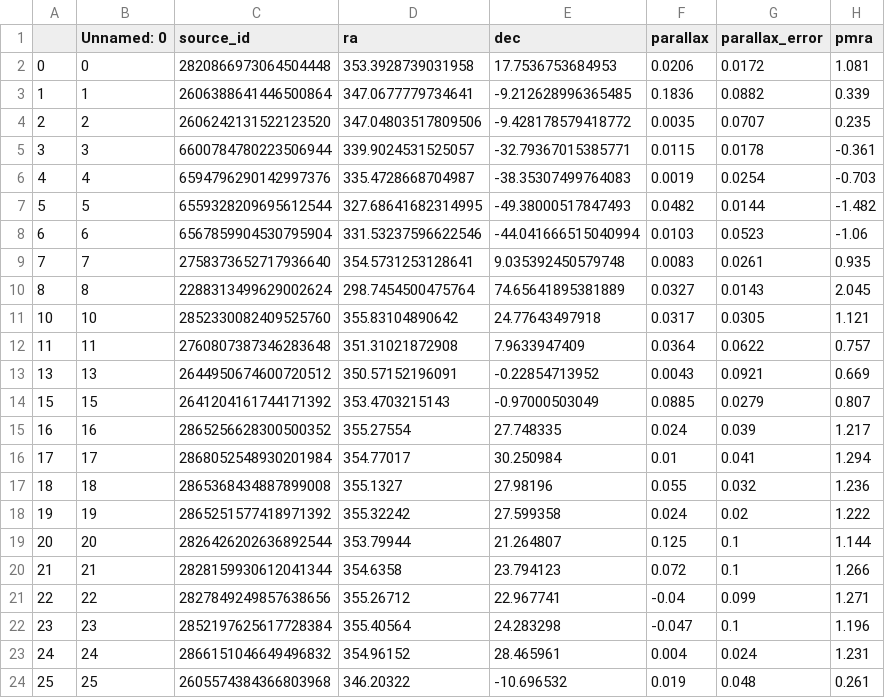
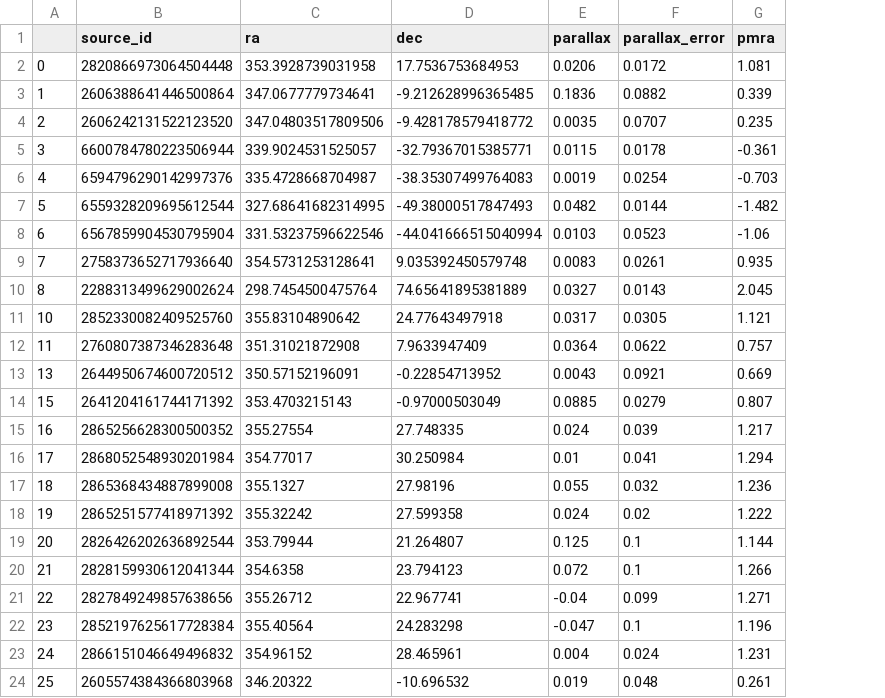
Before and after one commit to ThatBlueWren/Stellar-Streams, a CSV file: Cleaned Data/pristine_c19_confirmed.csv, drawn as a sheet; only a part is shown; the diff names each change by its address in the sheet, - before the commit and + after, or states it on an @@ line.

```diff
--- a/Cleaned Data/pristine_c19_confirmed.csv
+++ b/Cleaned Data/pristine_c19_confirmed.csv
-column B (Unnamed: 0), rows 2-24: 0 | 1 | 2 | 3 | 4 | 5 | 6 | 7 | 8 | 10 | 11 | 13 | 15 | 16 | 17 | 18 | 19 | 20 | 21 | 22 | 23 | 24 | 25
```
Also changed, not shown: Cleaned Data/s5_phoenix_stars.csv, 13 other files.
